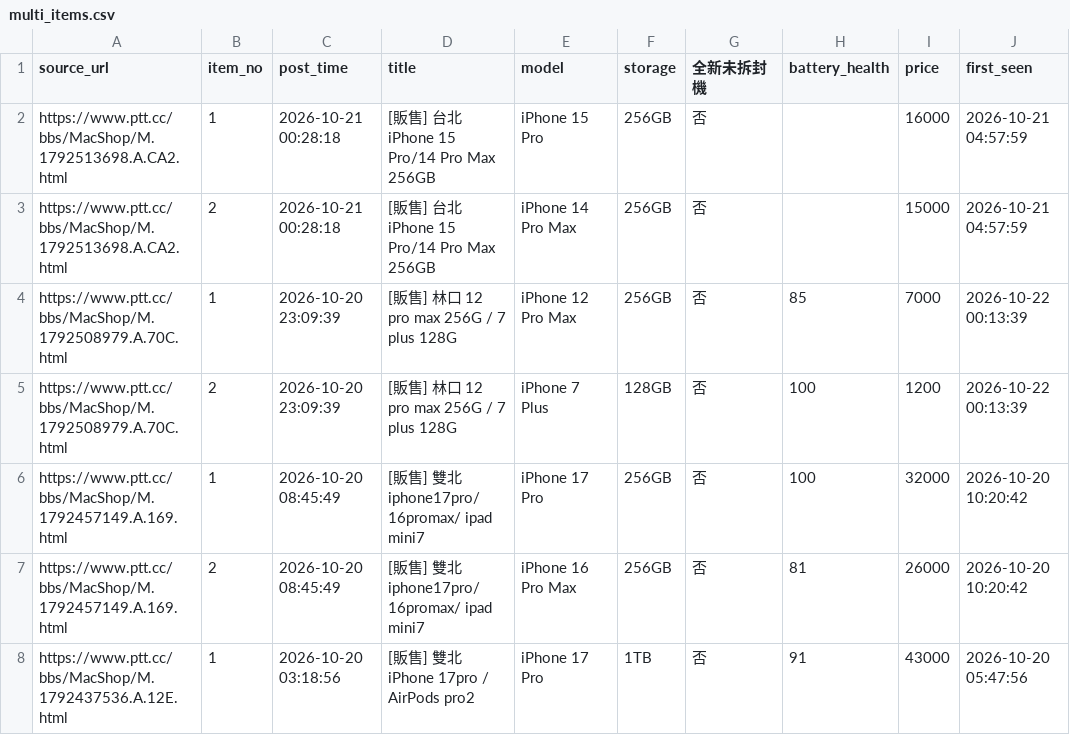
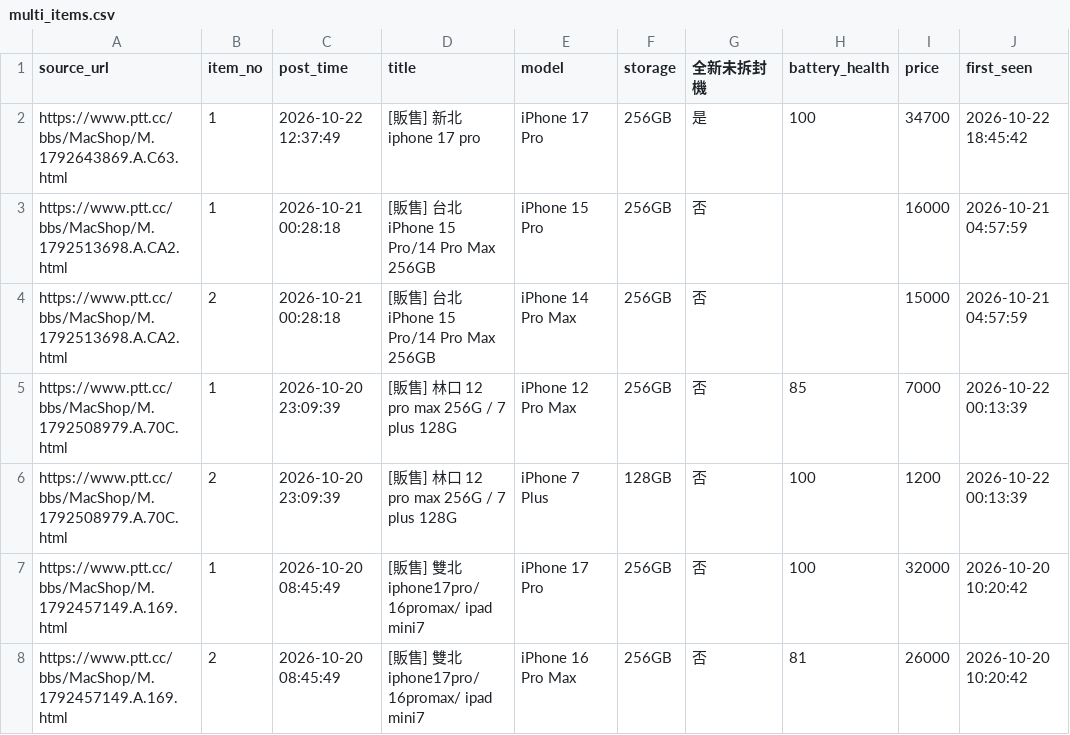
Before and after one commit to iPliny/ptt-iphone-tracker, a CSV file: data/multi_items.csv, drawn as a sheet; only a part is shown; the shorter side is filled out with more unchanged rows.

```diff
--- a/data/multi_items.csv
+++ b/data/multi_items.csv
@@ -1,2 +1,3 @@
 source_url,item_no,post_time,title,model,storage,全新未拆封機,battery_health,price,first_seen
+https://www.ptt.cc/bbs/MacShop/M.1792643869.A.C63.html,1,2026-10-22 12:37:49,[販售] 新北 iphone 17 pro,iPhone 17 Pro,256GB,是,100,34700,2026-10-22 18:45:42
 https://www.ptt.cc/bbs/MacShop/M.1792513698.A.CA2.html,1,2026-10-21 00:28:18,[販售] 台北 iPhone 15 Pro/14 Pro Max 256GB,iPhone 15 Pro,256GB,否,,16000,2026-10-21 04:57:59
```
Also changed, not shown: data/events.csv, data/market_summary.csv, 2 other files.
